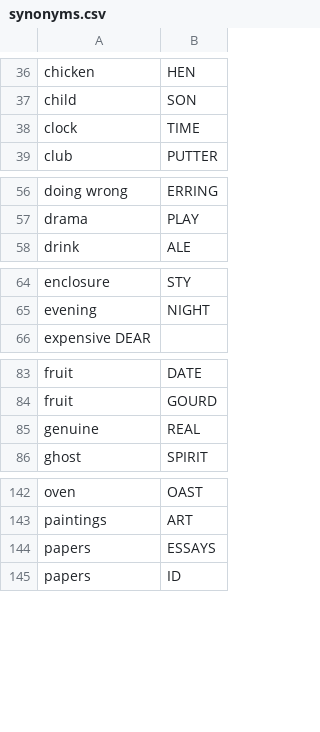
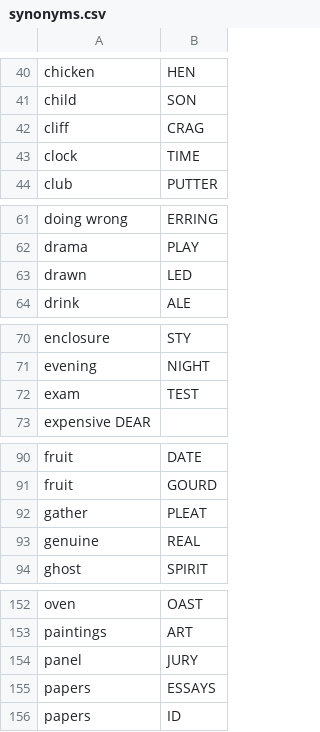
Before and after one commit to agarrigu/cryptic-lists, a CSV file: synonyms.csv, drawn as a sheet; only a part is shown, gaps mark what is left out; the diff covers the shown part only; the diff names each change by its address in the sheet, - before the commit and + after, or states it on an @@ line.

```diff
--- a/synonyms.csv
+++ b/synonyms.csv
+row 42: cliff | CRAG
+row 63: drawn | LED
+row 72: exam | TEST
+row 92: gather | PLEAT
+row 154: panel | JURY
```
Also changed, not shown: 11 added rows and 1 moved row elsewhere in this file, abbreviations.csv, 1 other file.
